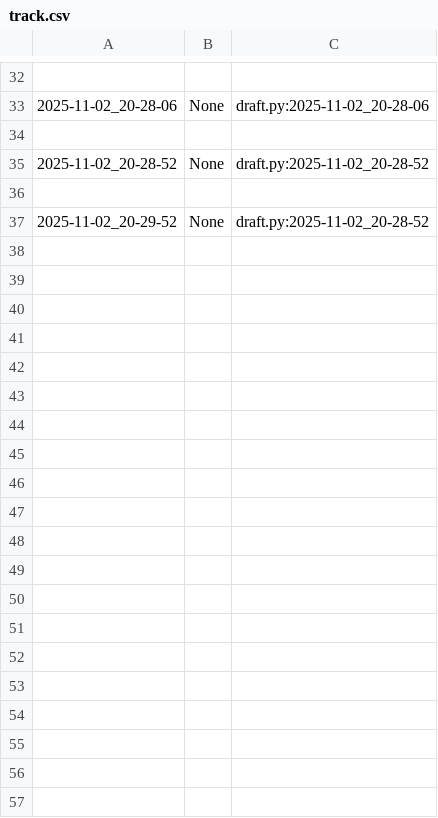
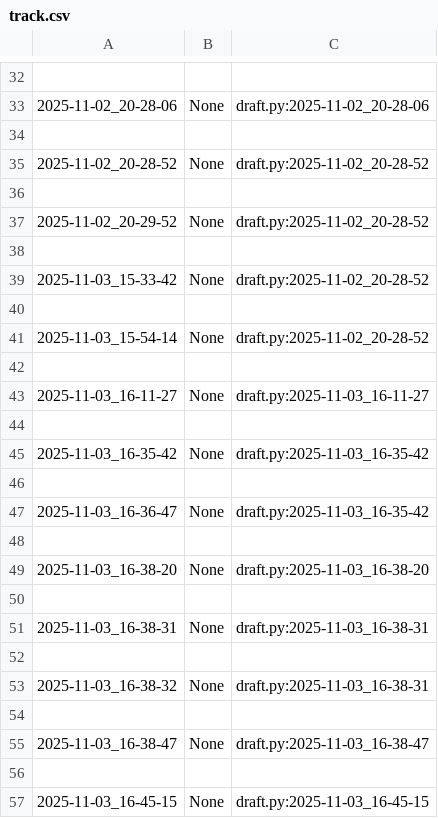
Before and after one commit to qxcode-course/poo-dd-cd-bloco-c-Agniyxx, a CSV file: myrep/.tko/track/poo@budega/track.csv, drawn as a sheet; only a part is shown, gaps mark what is left out.

Commit message:
continuando atvd budega

```diff
--- a/myrep/.tko/track/poo@budega/track.csv
+++ b/myrep/.tko/track/poo@budega/track.csv
@@ -37 +37,21 @@
 2025-11-02_20-29-52,None,draft.py:2025-11-02_20-28-52
+
+2025-11-03_15-33-42,None,draft.py:2025-11-02_20-28-52
+
+2025-11-03_15-54-14,None,draft.py:2025-11-02_20-28-52
+
+2025-11-03_16-11-27,None,draft.py:2025-11-03_16-11-27
+
+2025-11-03_16-35-42,None,draft.py:2025-11-03_16-35-42
+
+2025-11-03_16-36-47,None,draft.py:2025-11-03_16-35-42
+
+2025-11-03_16-38-20,None,draft.py:2025-11-03_16-38-20
+
+2025-11-03_16-38-31,None,draft.py:2025-11-03_16-38-31
+
+2025-11-03_16-38-32,None,draft.py:2025-11-03_16-38-31
+
+2025-11-03_16-38-47,None,draft.py:2025-11-03_16-38-47
+
+2025-11-03_16-45-15,None,draft.py:2025-11-03_16-45-15
```
Also changed, not shown: 9 other files.
